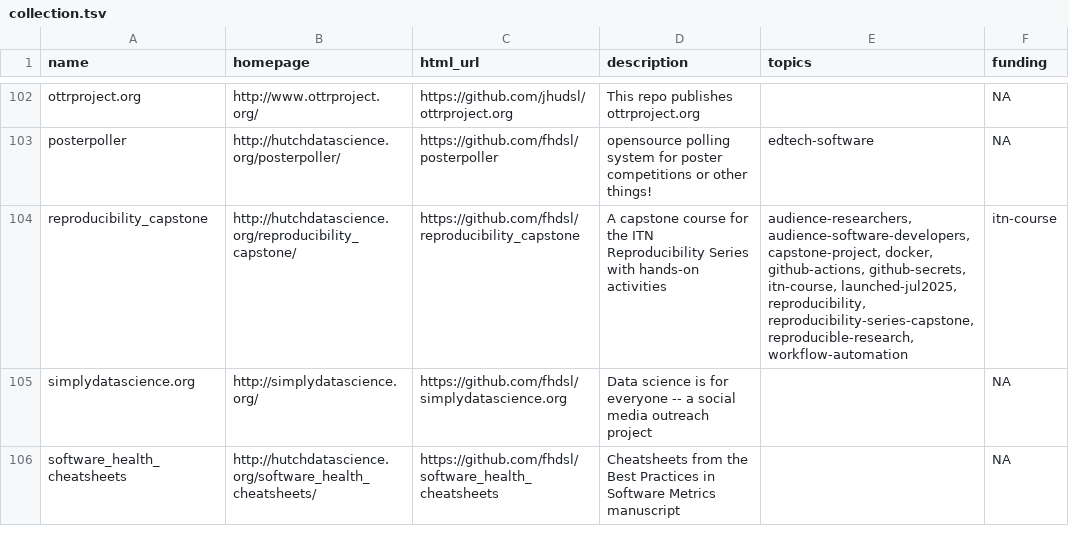
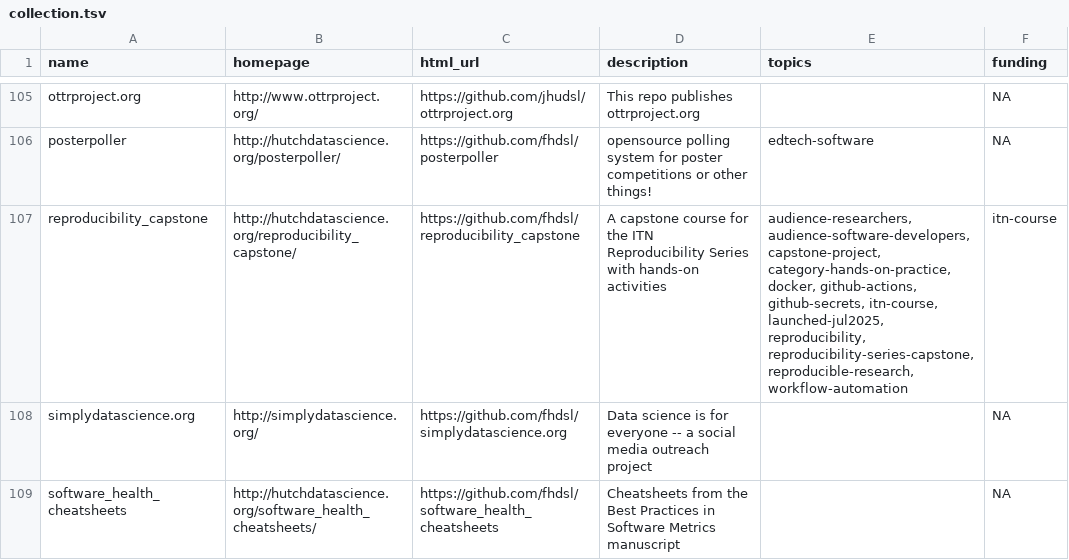
Before and after one commit to fhdsl/DaSL_Collection, a TSV file: resources/collection.tsv, drawn as a sheet; only a part is shown, gaps mark what is left out; the diff covers the shown part only.

Commit message:
Add collection file

```diff
--- a/resources/collection.tsv
+++ b/resources/collection.tsv
@@ -103,3 +106,3 @@ ottrproject.org	http://www.ottrproject.org/	https://github.com/jhudsl/ottrprojec
 posterpoller	http://hutchdatascience.org/posterpoller/	https://github.com/fhdsl/posterpoller	opensource polling system for poster competitions or other things!	edtech-software	NA
-reproducibility_capstone	http://hutchdatascience.org/reproducibility_capstone/	https://github.com/fhdsl/reproducibility_capstone	A capstone course for the ITN Reproducibility Series with hands-on activities 	audience-researchers, audience-software-developers, capstone-project, docker, github-actions, github-secrets, itn-course, launched-jul2025, reproducibility, reproducibility-series-capstone, reproducible-research, workflow-automation	itn-course
+reproducibility_capstone	http://hutchdatascience.org/reproducibility_capstone/	https://github.com/fhdsl/reproducibility_capstone	A capstone course for the ITN Reproducibility Series with hands-on activities 	audience-researchers, audience-software-developers, capstone-project, category-hands-on-practice, docker, github-actions, github-secrets, itn-course, launched-jul2025, reproducibility, reproducibility-series-capstone, reproducible-research, workflow-automation	itn-course
 simplydatascience.org	http://simplydatascience.org/	https://github.com/fhdsl/simplydatascience.org	Data science is for everyone -- a social media outreach project		NA
```
Also changed, not shown: 5 added rows and 1 removed row elsewhere in this file.
